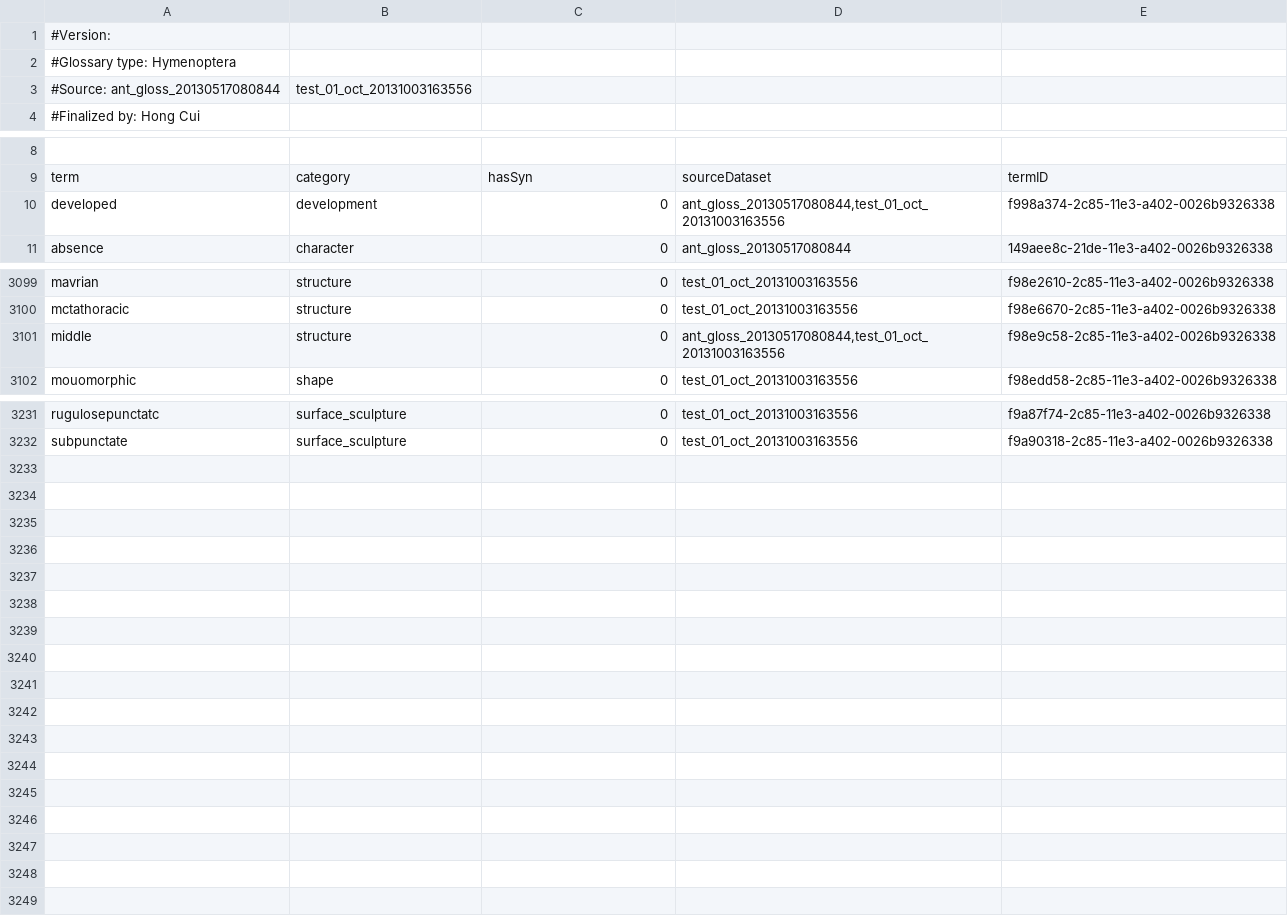
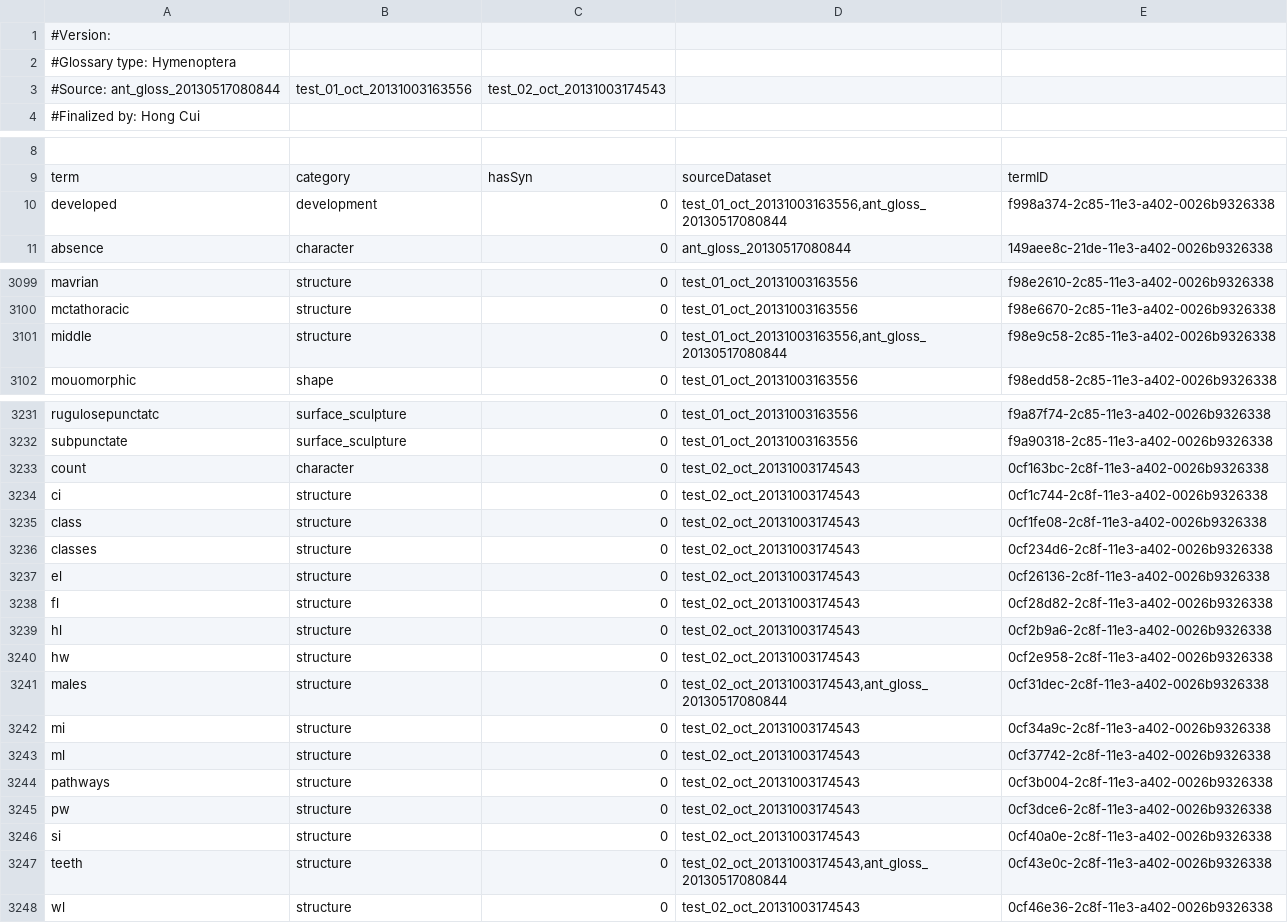
Before and after one commit to diatomsRcool/glossaries, a CSV file: Hymenoptera_glossary_term_category.csv, drawn as a sheet; only a part is shown, gaps mark what is left out; the diff covers the shown part only.

Commit message:
Regular finalize commit from OTO on termset Hymenoptera_glossary

```diff
--- a/Hymenoptera_glossary_term_category.csv
+++ b/Hymenoptera_glossary_term_category.csv
@@ -2,3 +2,3 @@
 #Glossary type: Hymenoptera
-#Source: ant_gloss_20130517080844, test_01_oct_20131003163556
+#Source: ant_gloss_20130517080844, test_01_oct_20131003163556, test_02_oct_20131003174543
 #Finalized by: Hong Cui
@@ -9,3 +9,3 @@
 "term","category","hasSyn","sourceDataset","termID"
-"developed","development","0","ant_gloss_20130517080844,test_01_oct_20131003163556","f998a374-2c85-11e3-a402-0026b9326338"
+"developed","development","0","test_01_oct_20131003163556,ant_gloss_20130517080844","f998a374-2c85-11e3-a402-0026b9326338"
 "absence","character","0","ant_gloss_20130517080844","149aee8c-21de-11e3-a402-0026b9326338"
@@ -3100,3 +3100,3 @@
 "mctathoracic","structure","0","test_01_oct_20131003163556","f98e6670-2c85-11e3-a402-0026b9326338"
-"middle","structure","0","ant_gloss_20130517080844,test_01_oct_20131003163556","f98e9c58-2c85-11e3-a402-0026b9326338"
+"middle","structure","0","test_01_oct_20131003163556,ant_gloss_20130517080844","f98e9c58-2c85-11e3-a402-0026b9326338"
 "mouomorphic","shape","0","test_01_oct_20131003163556","f98edd58-2c85-11e3-a402-0026b9326338"
@@ -3232 +3232,17 @@
 "subpunctate","surface_sculpture","0","test_01_oct_20131003163556","f9a90318-2c85-11e3-a402-0026b9326338"
+"count","character","0","test_02_oct_20131003174543","0cf163bc-2c8f-11e3-a402-0026b9326338"
+"ci","structure","0","test_02_oct_20131003174543","0cf1c744-2c8f-11e3-a402-0026b9326338"
+"class","structure","0","test_02_oct_20131003174543","0cf1fe08-2c8f-11e3-a402-0026b9326338"
+"classes","structure","0","test_02_oct_20131003174543","0cf234d6-2c8f-11e3-a402-0026b9326338"
+"el","structure","0","test_02_oct_20131003174543","0cf26136-2c8f-11e3-a402-0026b9326338"
+"fl","structure","0","test_02_oct_20131003174543","0cf28d82-2c8f-11e3-a402-0026b9326338"
+"hl","structure","0","test_02_oct_20131003174543","0cf2b9a6-2c8f-11e3-a402-0026b9326338"
+"hw","structure","0","test_02_oct_20131003174543","0cf2e958-2c8f-11e3-a402-0026b9326338"
+"males","structure","0","test_02_oct_20131003174543,ant_gloss_20130517080844","0cf31dec-2c8f-11e3-a402-0026b9326338"
+"mi","structure","0","test_02_oct_20131003174543","0cf34a9c-2c8f-11e3-a402-0026b9326338"
+"ml","structure","0","test_02_oct_20131003174543","0cf37742-2c8f-11e3-a402-0026b9326338"
+"pathways","structure","0","test_02_oct_20131003174543","0cf3b004-2c8f-11e3-a402-0026b9326338"
+"pw","structure","0","test_02_oct_20131003174543","0cf3dce6-2c8f-11e3-a402-0026b9326338"
+"si","structure","0","test_02_oct_20131003174543","0cf40a0e-2c8f-11e3-a402-0026b9326338"
+"teeth","structure","0","test_02_oct_20131003174543,ant_gloss_20130517080844","0cf43e0c-2c8f-11e3-a402-0026b9326338"
+"wl","structure","0","test_02_oct_20131003174543","0cf46e36-2c8f-11e3-a402-0026b9326338"
```
Also changed, not shown: 56 edited cells elsewhere in this file.
